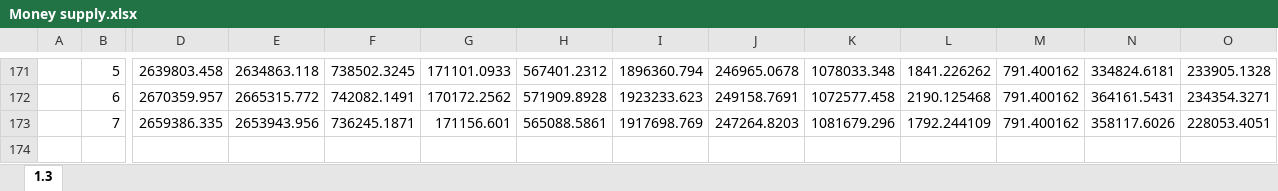
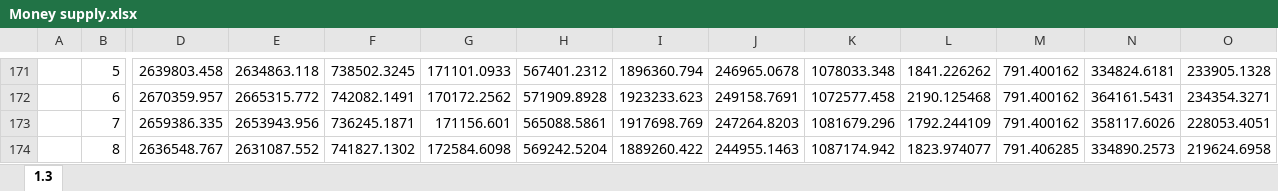
Before and after one commit to Hypnotizedoge/Economic-dashboard, an Excel workbook: Money supply.xlsx, sheet 1.3, drawn as a sheet; only a part is shown, gaps mark what is left out; values as stored, in another font and other column widths than the file's, no borders; rows hold the shown columns only; the diff names each change by its address in the sheet, - before the commit and + after, or states it on an @@ line.

```diff
--- a/Money supply.xlsx (sheet 1.3)
+++ b/Money supply.xlsx (sheet 1.3)
+row 174:  | 8 | 2636548.767 | 2631087.552 | 741827.1302 | 172584.6098 | 569242.5204 | 1889260.422 | 244955.1463 | 1087174.942 | 1823.974077 | 791.406285 | 334890.2573 | 219624.6958
```
Also changed, not shown: 1 other file.
